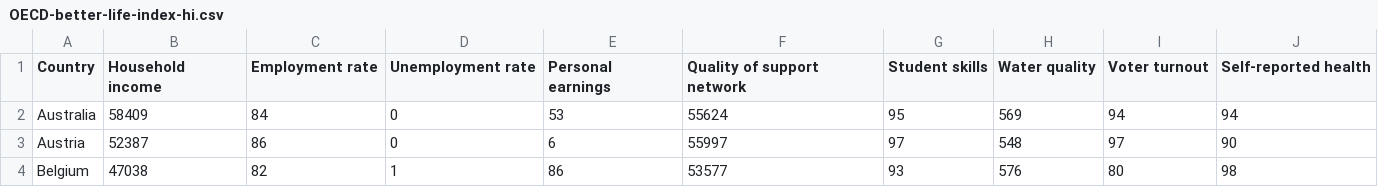
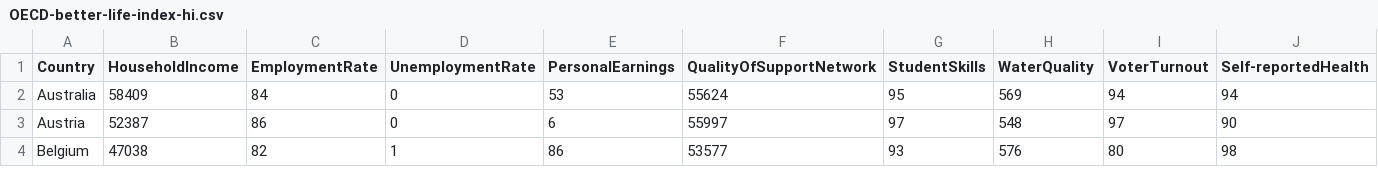
Before and after one commit to dringler/TNM048InformationVisualization, a CSV file: data/OECD-better-life-index-hi.csv, drawn as a sheet; only a part is shown; the diff covers the shown part only; the diff names each change by its address in the sheet, - before the commit and + after, or states it on an @@ line.

```diff
--- a/data/OECD-better-life-index-hi.csv
+++ b/data/OECD-better-life-index-hi.csv
-B1: Household income
+B1: HouseholdIncome
-C1: Employment rate
+C1: EmploymentRate
-D1: Unemployment rate
+D1: UnemploymentRate
-E1: Personal earnings
+E1: PersonalEarnings
-F1: Quality of support network
+F1: QualityOfSupportNetwork
-G1: Student skills
+G1: StudentSkills
-H1: Water quality
+H1: WaterQuality
-I1: Voter turnout
+I1: VoterTurnout
-J1: Self-reported health
+J1: Self-reportedHealth
```
Also changed, not shown: 1 edited cell elsewhere in this file, 1 other file.
